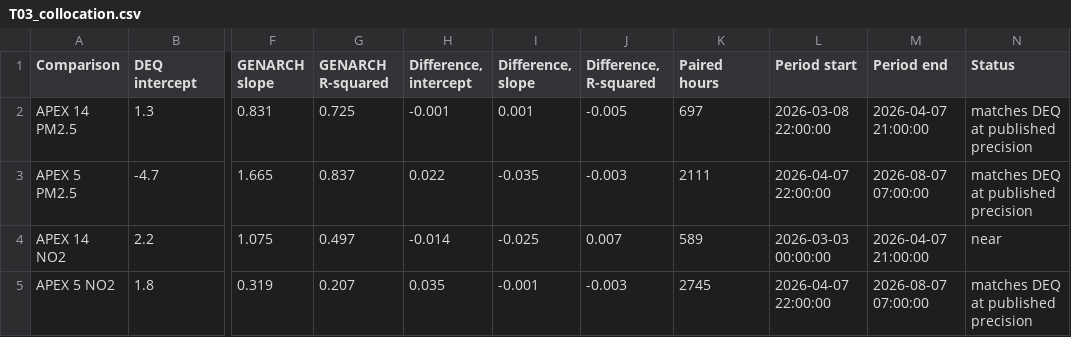
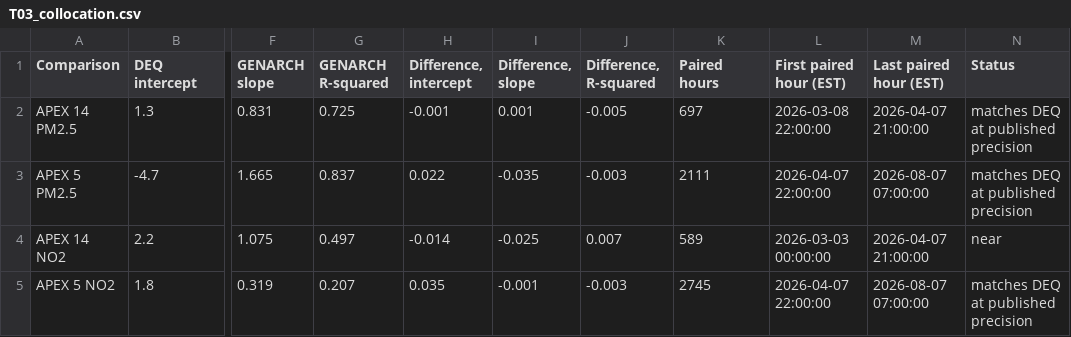
Before and after one commit to ksaraiya388/GENARCH, a CSV file: data/reports/2026/T03_collocation.csv, drawn as a sheet; only a part is shown, gaps mark what is left out; the diff names each change by its address in the sheet, - before the commit and + after, or states it on an @@ line.

```diff
--- a/data/reports/2026/T03_collocation.csv
+++ b/data/reports/2026/T03_collocation.csv
-L1: Period start
+L1: First paired hour (EST)
-M1: Period end
+M1: Last paired hour (EST)
```
Also changed, not shown: data/reports/2026/T01_sources.csv, data/reports/2026/T05_p98_common_window.csv, 54 other files.
